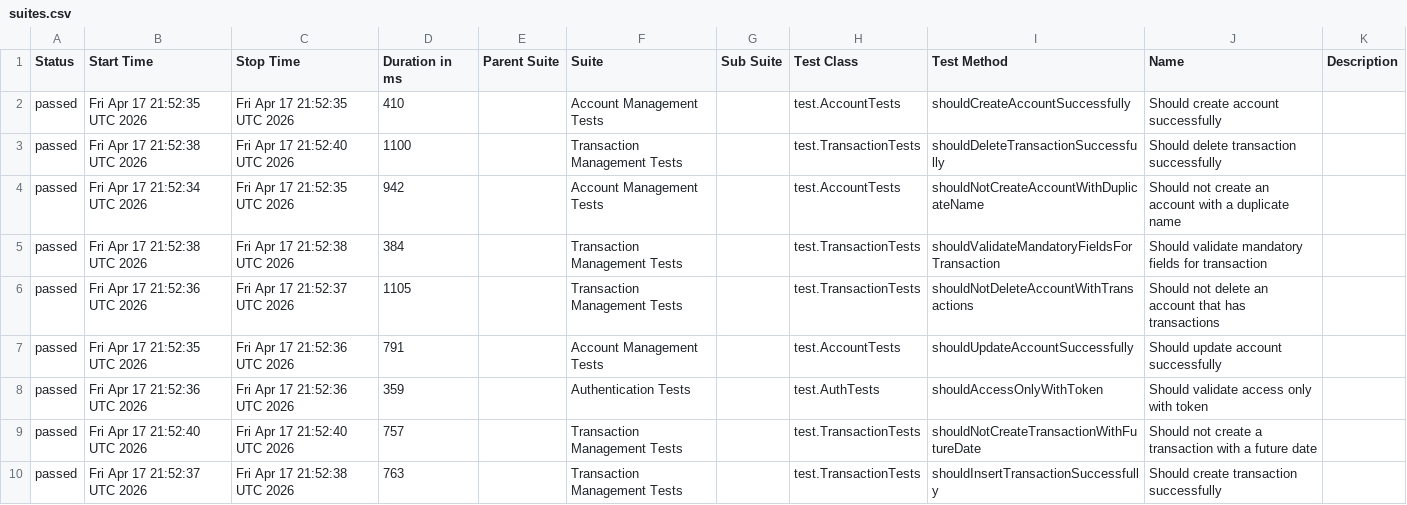
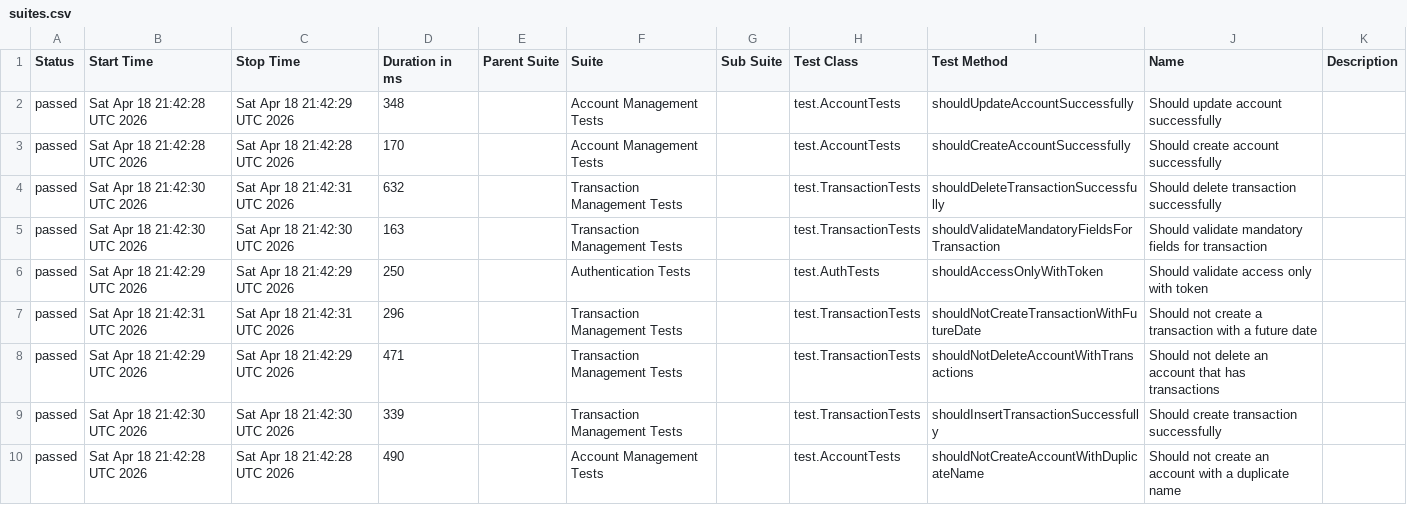
Before and after one commit to JosinaldoGJunior/java-automation-api, a CSV file: data/suites.csv, drawn as a sheet.

```diff
--- a/data/suites.csv
+++ b/data/suites.csv
@@ -1,10 +1,10 @@
 "Status","Start Time","Stop Time","Duration in ms","Parent Suite","Suite","Sub Suite","Test Class","Test Method","Name","Description"
-"passed","Fri Apr 17 21:52:35 UTC 2026","Fri Apr 17 21:52:35 UTC 2026","410","","Account Management Tests","","test.AccountTests","shouldCreateAccountSuccessfully","Should create account successfully",""
-"passed","Fri Apr 17 21:52:38 UTC 2026","Fri Apr 17 21:52:40 UTC 2026","1100","","Transaction Management Tests","","test.TransactionTests","shouldDeleteTransactionSuccessfully","Should delete transaction successfully",""
-"passed","Fri Apr 17 21:52:34 UTC 2026","Fri Apr 17 21:52:35 UTC 2026","942","","Account Management Tests","","test.AccountTests","shouldNotCreateAccountWithDuplicateName","Should not create an account with a duplicate name",""
-"passed","Fri Apr 17 21:52:38 UTC 2026","Fri Apr 17 21:52:38 UTC 2026","384","","Transaction Management Tests","","test.TransactionTests","shouldValidateMandatoryFieldsForTransaction","Should validate mandatory fields for transaction",""
-"passed","Fri Apr 17 21:52:36 UTC 2026","Fri Apr 17 21:52:37 UTC 2026","1105","","Transaction Management Tests","","test.TransactionTests","shouldNotDeleteAccountWithTransactions","Should not delete an account that has transactions",""
-"passed","Fri Apr 17 21:52:35 UTC 2026","Fri Apr 17 21:52:36 UTC 2026","791","","Account Management Tests","","test.AccountTests","shouldUpdateAccountSuccessfully","Should update account successfully",""
-"passed","Fri Apr 17 21:52:36 UTC 2026","Fri Apr 17 21:52:36 UTC 2026","359","","Authentication Tests","","test.AuthTests","shouldAccessOnlyWithToken","Should validate access only with token",""
-"passed","Fri Apr 17 21:52:40 UTC 2026","Fri Apr 17 21:52:40 UTC 2026","757","","Transaction Management Tests","","test.TransactionTests","shouldNotCreateTransactionWithFutureDate","Should not create a transaction with a future date",""
-"passed","Fri Apr 17 21:52:37 UTC 2026","Fri Apr 17 21:52:38 UTC 2026","763","","Transaction Management Tests","","test.TransactionTests","shouldInsertTransactionSuccessfully","Should create transaction successfully",""
+"passed","Sat Apr 18 21:42:28 UTC 2026","Sat Apr 18 21:42:29 UTC 2026","348","","Account Management Tests","","test.AccountTests","shouldUpdateAccountSuccessfully","Should update account successfully",""
+"passed","Sat Apr 18 21:42:28 UTC 2026","Sat Apr 18 21:42:28 UTC 2026","170","","Account Management Tests","","test.AccountTests","shouldCreateAccountSuccessfully","Should create account successfully",""
+"passed","Sat Apr 18 21:42:30 UTC 2026","Sat Apr 18 21:42:31 UTC 2026","632","","Transaction Management Tests","","test.TransactionTests","shouldDeleteTransactionSuccessfully","Should delete transaction successfully",""
+"passed","Sat Apr 18 21:42:30 UTC 2026","Sat Apr 18 21:42:30 UTC 2026","163","","Transaction Management Tests","","test.TransactionTests","shouldValidateMandatoryFieldsForTransaction","Should validate mandatory fields for transaction",""
+"passed","Sat Apr 18 21:42:29 UTC 2026","Sat Apr 18 21:42:29 UTC 2026","250","","Authentication Tests","","test.AuthTests","shouldAccessOnlyWithToken","Should validate access only with token",""
+"passed","Sat Apr 18 21:42:31 UTC 2026","Sat Apr 18 21:42:31 UTC 2026","296","","Transaction Management Tests","","test.TransactionTests","shouldNotCreateTransactionWithFutureDate","Should not create a transaction with a future date",""
+"passed","Sat Apr 18 21:42:29 UTC 2026","Sat Apr 18 21:42:29 UTC 2026","471","","Transaction Management Tests","","test.TransactionTests","shouldNotDeleteAccountWithTransactions","Should not delete an account that has transactions",""
+"passed","Sat Apr 18 21:42:30 UTC 2026","Sat Apr 18 21:42:30 UTC 2026","339","","Transaction Management Tests","","test.TransactionTests","shouldInsertTransactionSuccessfully","Should create transaction successfully",""
+"passed","Sat Apr 18 21:42:28 UTC 2026","Sat Apr 18 21:42:28 UTC 2026","490","","Account Management Tests","","test.AccountTests","shouldNotCreateAccountWithDuplicateName","Should not create an account with a duplicate name",""
```
Also changed, not shown: 31 other files.
